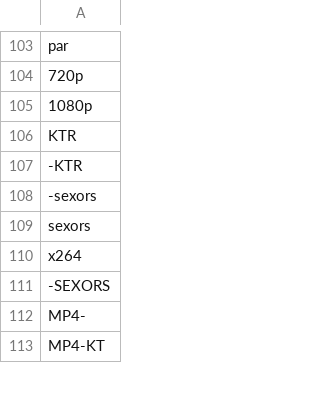
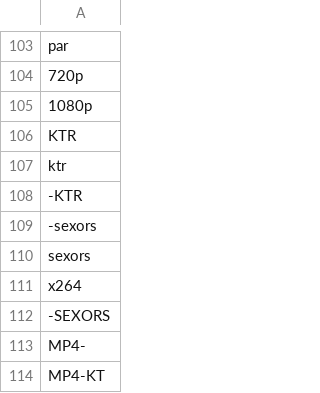
Before and after one commit to DoctorD1501/JAVMovieScraper, a CSV file: JAVMovieScraper/src/moviescraper/doctord/ReleaseRenamer/WordsToRemove.csv, drawn as a sheet; only a part is shown, gaps mark what is left out; the diff names each change by its address in the sheet, - before the commit and + after, or states it on an @@ line.

Commit message:
Some improvements to web release renamer and command line scraping. Added an error check before deleting nfo when writing out a new one.

```diff
--- a/JAVMovieScraper/src/moviescraper/doctord/ReleaseRenamer/WordsToRemove.csv
+++ b/JAVMovieScraper/src/moviescraper/doctord/ReleaseRenamer/WordsToRemove.csv
+row 107: ktr
```
Also changed, not shown: 3 other files.
